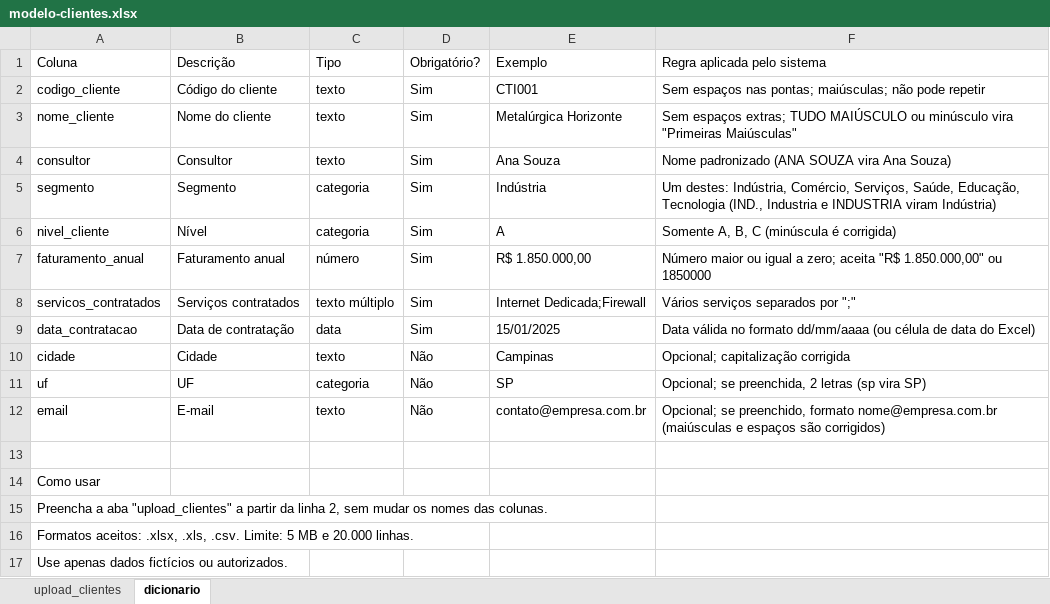
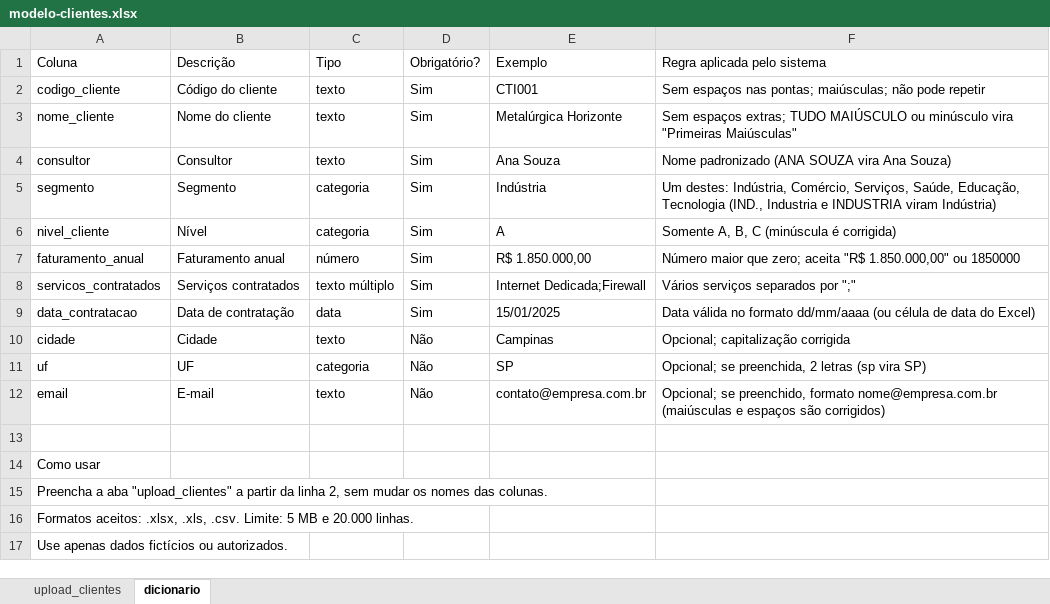
Before and after one commit to simonequeiroz/cti_nexus, an Excel workbook: frontend-vue/public/modelo-clientes.xlsx, sheet dicionario, drawn as a sheet; values as stored, in another font and other column widths than the file's, no borders; the diff names each change by its address in the sheet, - before the commit and + after, or states it on an @@ line.

```diff
--- a/frontend-vue/public/modelo-clientes.xlsx (sheet dicionario)
+++ b/frontend-vue/public/modelo-clientes.xlsx (sheet dicionario)
-F7: Número maior ou igual a zero; aceita…
+F7: Número maior que zero; aceita…
```
Also changed, not shown: 17 other files.
